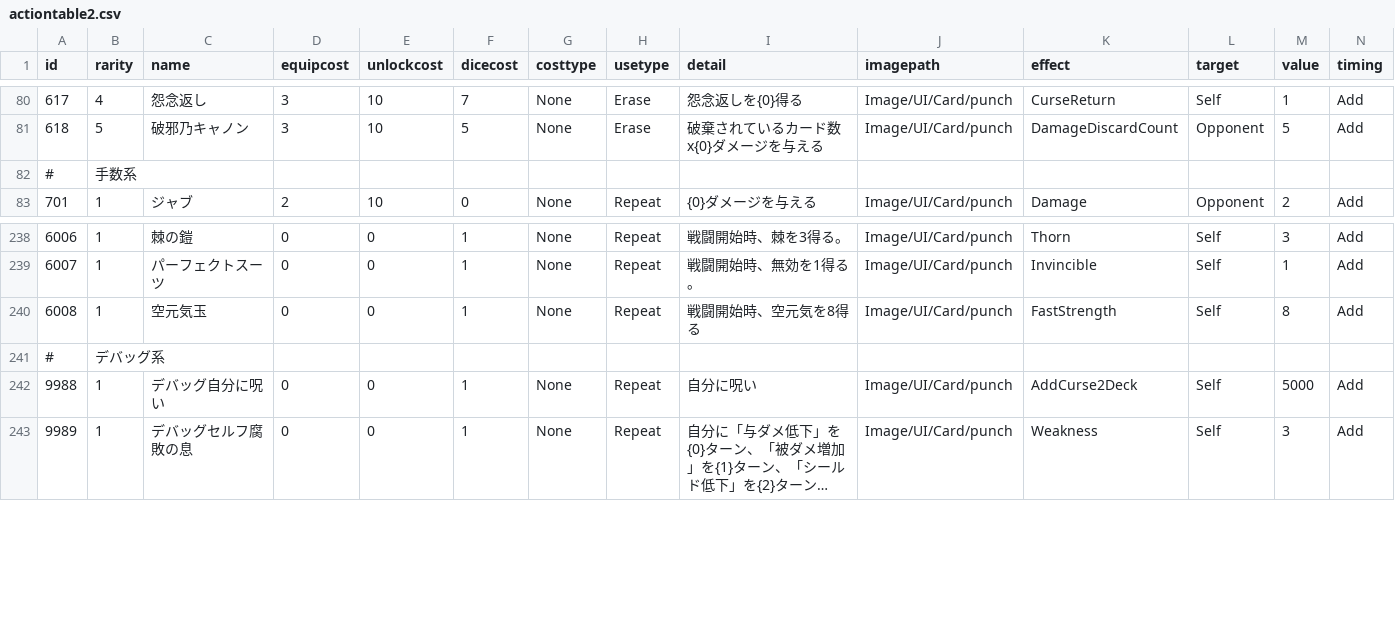
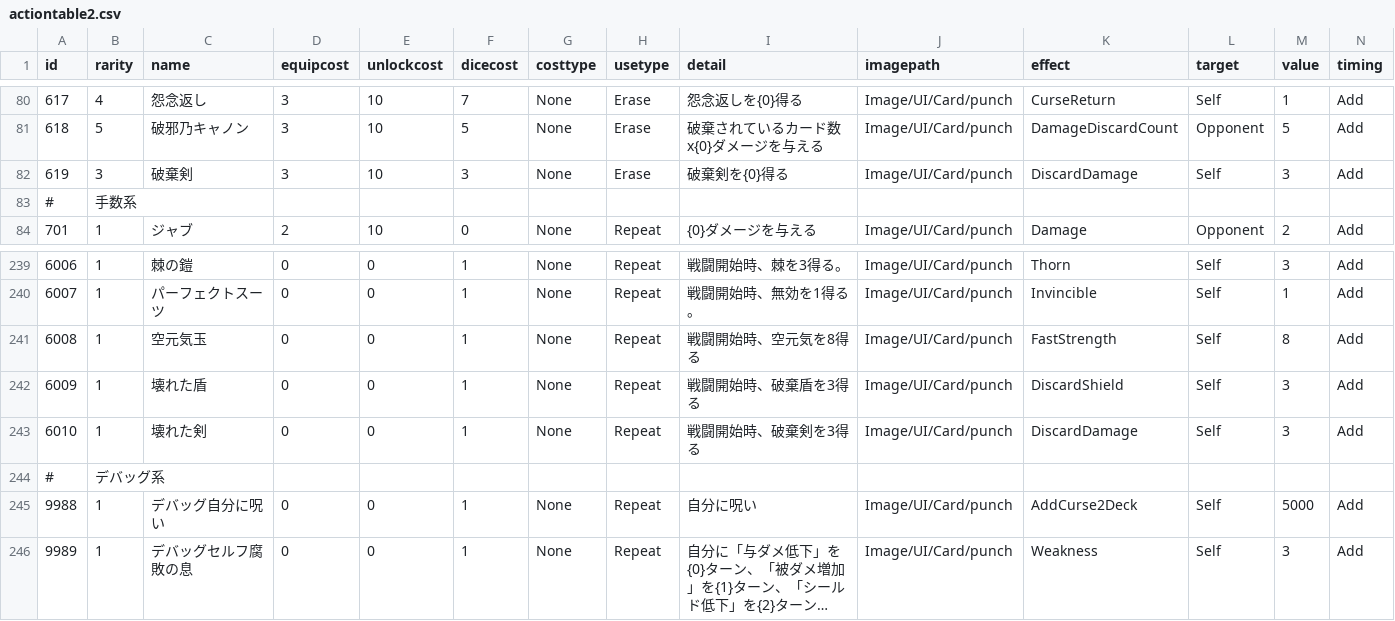
Before and after one commit to yamashita8655/STSLike, a CSV file: Assets/Resources/Csv/actiontable2.csv, drawn as a sheet; only a part is shown, gaps mark what is left out; long unchanged cells end in …; rows hold the shown columns only; the diff names each change by its address in the sheet, - before the commit and + after, or states it on an @@ line.

```diff
--- a/Assets/Resources/Csv/actiontable2.csv
+++ b/Assets/Resources/Csv/actiontable2.csv
+row 82: 619 | 3 | 破棄剣 | 3 | 10 | 3 | None | Erase | 破棄剣を{0}得る | Image/UI/Card/punch | DiscardDamage | Self | 3 | Add
+row 242: 6009 | 1 | 壊れた盾 | 0 | 0 | 1 | None | Repeat | 戦闘開始時、破棄盾を3得る | Image/UI/Card/punch | DiscardShield | Self | 3 | Add
+row 243: 6010 | 1 | 壊れた剣 | 0 | 0 | 1 | None | Repeat | 戦闘開始時、破棄剣を3得る | Image/UI/Card/punch | DiscardDamage | Self | 3 | Add
```
Also changed, not shown: Assets/Resources/Csv/artifacttable.csv, Assets/Resources/Csv/enemytable.csv, 21 other files.
